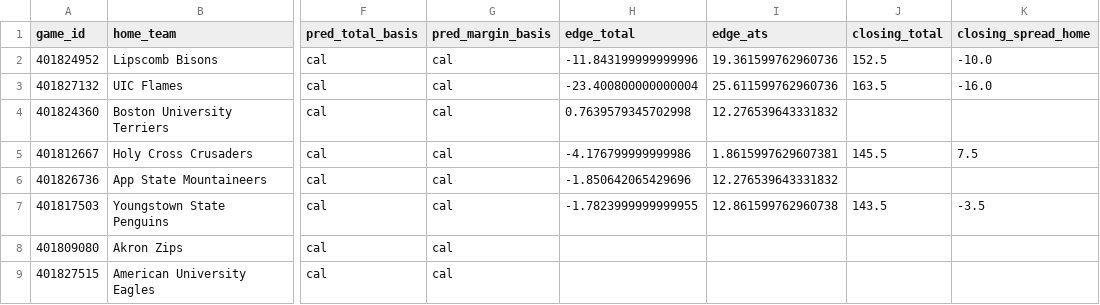
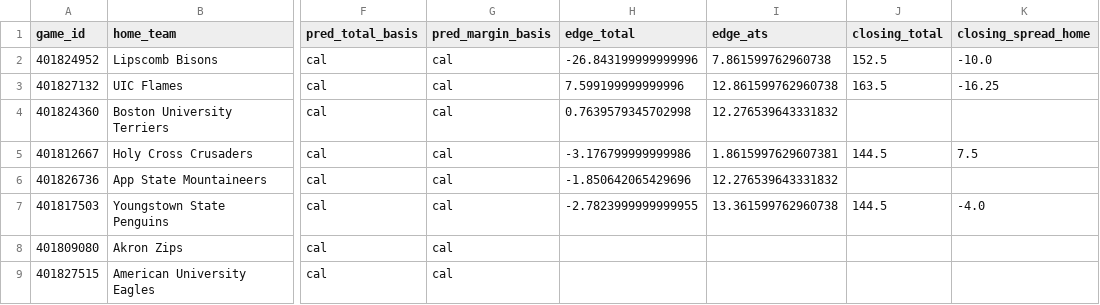
Before and after one commit to mostgood1/NCAAB, a CSV file: outputs/predictions_display_2025-12-03.csv, drawn as a sheet; only a part is shown, gaps mark what is left out; the diff names each change by its address in the sheet, - before the commit and + after, or states it on an @@ line.

```diff
--- a/outputs/predictions_display_2025-12-03.csv
+++ b/outputs/predictions_display_2025-12-03.csv
-H2 (edge_total): -11.843199999999996
+H2 (edge_total): -26.843199999999996
-I2 (edge_ats): 19.361599762960736
+I2 (edge_ats): 7.861599762960738
-H3 (edge_total): -23.400800000000004
+H3 (edge_total): 7.599199999999996
-I3 (edge_ats): 25.611599762960736
+I3 (edge_ats): 12.861599762960738
-K3 (closing_spread_home): -16.0
+K3 (closing_spread_home): -16.25
-H5 (edge_total): -4.176799999999986
+H5 (edge_total): -3.176799999999986
-J5 (closing_total): 145.5
+J5 (closing_total): 144.5
-H7 (edge_total): -1.7823999999999955
+H7 (edge_total): -2.7823999999999955
-I7 (edge_ats): 12.861599762960738
+I7 (edge_ats): 13.361599762960738
-J7 (closing_total): 143.5
+J7 (closing_total): 144.5
-K7 (closing_spread_home): -3.5
+K7 (closing_spread_home): -4.0
```
Also changed, not shown: outputs/games_2025-12-03.csv, outputs/games_with_odds_2025-12-03.csv, 4 other files.
